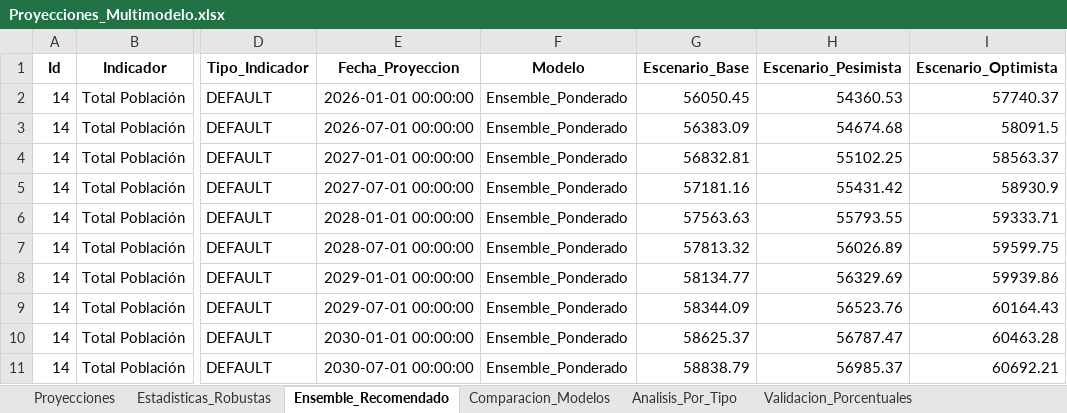
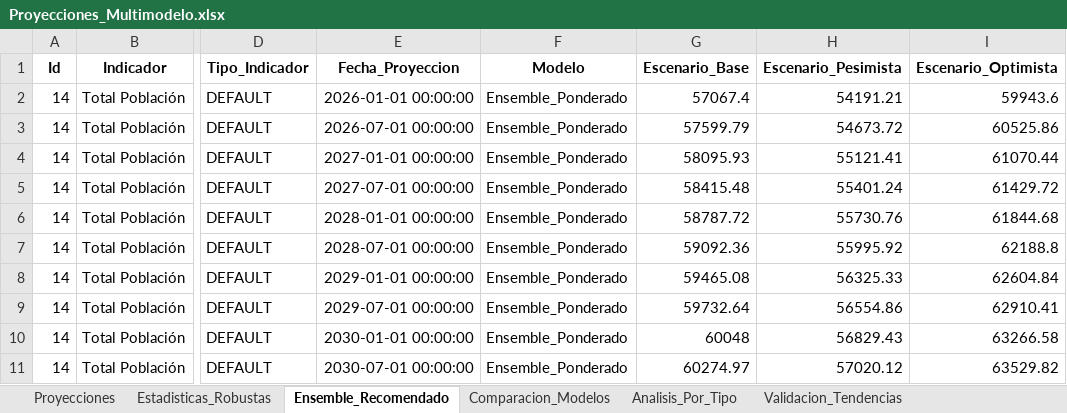
Before and after one commit to Ximena5745/Modelo_Prospectivo, an Excel workbook: Data/Proyecciones_Multimodelo.xlsx, sheet Ensemble_Recomendado, drawn as a sheet; only a part is shown, gaps mark what is left out; values as stored, in another font and other column widths than the file's, no borders; the diff covers the shown part only; the diff names each change by its address in the sheet, - before the commit and + after, or states it on an @@ line.

```diff
--- a/Data/Proyecciones_Multimodelo.xlsx (sheet Ensemble_Recomendado)
+++ b/Data/Proyecciones_Multimodelo.xlsx (sheet Ensemble_Recomendado)
-sheet tab: Validacion_Porcentuales
+sheet tab: Validacion_Tendencias
-G2 (Escenario_Base): 56050.45
+G2 (Escenario_Base): 57067.4
-H2 (Escenario_Pesimista): 54360.53
+H2 (Escenario_Pesimista): 54191.21
-I2 (Escenario_Optimista): 57740.37
+I2 (Escenario_Optimista): 59943.6
-G3 (Escenario_Base): 56383.09
+G3 (Escenario_Base): 57599.79
-H3 (Escenario_Pesimista): 54674.68
+H3 (Escenario_Pesimista): 54673.72
-I3 (Escenario_Optimista): 58091.5
+I3 (Escenario_Optimista): 60525.86
-G4 (Escenario_Base): 56832.81
+G4 (Escenario_Base): 58095.93
-H4 (Escenario_Pesimista): 55102.25
+H4 (Escenario_Pesimista): 55121.41
-I4 (Escenario_Optimista): 58563.37
+I4 (Escenario_Optimista): 61070.44
-G5 (Escenario_Base): 57181.16
+G5 (Escenario_Base): 58415.48
-H5 (Escenario_Pesimista): 55431.42
+H5 (Escenario_Pesimista): 55401.24
-I5 (Escenario_Optimista): 58930.9
+I5 (Escenario_Optimista): 61429.72
-G6 (Escenario_Base): 57563.63
+G6 (Escenario_Base): 58787.72
-H6 (Escenario_Pesimista): 55793.55
+H6 (Escenario_Pesimista): 55730.76
-I6 (Escenario_Optimista): 59333.71
+I6 (Escenario_Optimista): 61844.68
-G7 (Escenario_Base): 57813.32
+G7 (Escenario_Base): 59092.36
-H7 (Escenario_Pesimista): 56026.89
+H7 (Escenario_Pesimista): 55995.92
-I7 (Escenario_Optimista): 59599.75
+I7 (Escenario_Optimista): 62188.8
-G8 (Escenario_Base): 58134.77
+G8 (Escenario_Base): 59465.08
-H8 (Escenario_Pesimista): 56329.69
+H8 (Escenario_Pesimista): 56325.33
-I8 (Escenario_Optimista): 59939.86
+I8 (Escenario_Optimista): 62604.84
-G9 (Escenario_Base): 58344.09
+G9 (Escenario_Base): 59732.64
-H9 (Escenario_Pesimista): 56523.76
+H9 (Escenario_Pesimista): 56554.86
-I9 (Escenario_Optimista): 60164.43
+I9 (Escenario_Optimista): 62910.41
-G10 (Escenario_Base): 58625.37
+G10 (Escenario_Base): 60048
-H10 (Escenario_Pesimista): 56787.47
+H10 (Escenario_Pesimista): 56829.43
-I10 (Escenario_Optimista): 60463.28
+I10 (Escenario_Optimista): 63266.58
-G11 (Escenario_Base): 58838.79
+G11 (Escenario_Base): 60274.97
-H11 (Escenario_Pesimista): 56985.37
+H11 (Escenario_Pesimista): 57020.12
-I11 (Escenario_Optimista): 60692.21
+I11 (Escenario_Optimista): 63529.82
```
Also changed, not shown: 1247 edited cells elsewhere in this sheet, sheet Proyecciones, sheet Comparacion_Modelos, sheet Validacion_Tendencias, sheet Estadisticas_Robustas, sheet Analisis_Por_Tipo.
